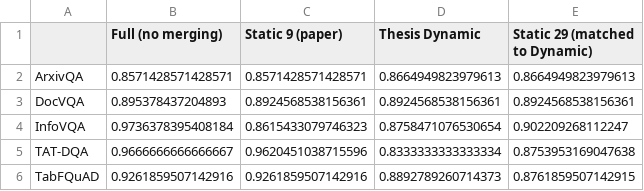
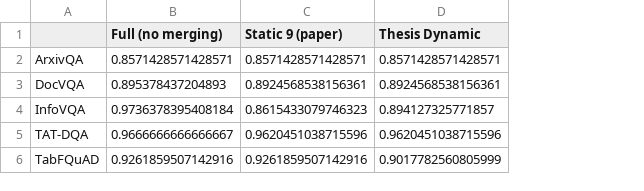
Before and after one commit to msohailse/Static-vs-Dynamic-Token-Merging-for-Visual-Document-Retrieval, a CSV file: results/benchmark_A_per_dataset.csv, drawn as a sheet; the diff names each change by its address in the sheet, - before the commit and + after, or states it on an @@ line.

```diff
--- a/results/benchmark_A_per_dataset.csv
+++ b/results/benchmark_A_per_dataset.csv
-column E (Static 29 (matched to Dynamic)), rows 2-6: 0.8664949823979613 | 0.8924568538156361 | 0.902209268112247 | 0.8753953169047638 | 0.8761859507142915
-D2 (Thesis Dynamic): 0.8664949823979613
+D2 (Thesis Dynamic): 0.8571428571428571
-D4 (Thesis Dynamic): 0.8758471076530654
+D4 (Thesis Dynamic): 0.894127325771857
-D5 (Thesis Dynamic): 0.8333333333333334
+D5 (Thesis Dynamic): 0.9620451038715596
-D6 (Thesis Dynamic): 0.8892789260714373
+D6 (Thesis Dynamic): 0.9017782560805999
```
Also changed, not shown: results/benchmark_A_pages.csv, results/benchmark_A_summary.csv, 14 other files.
